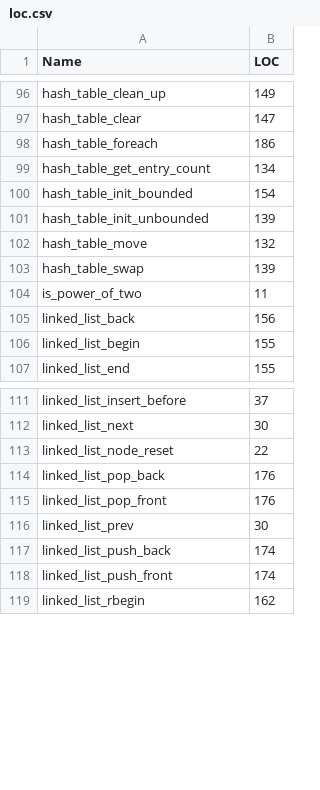
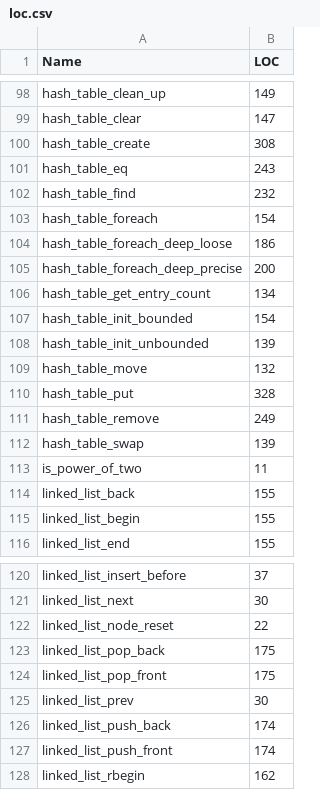
Before and after one commit to LinerSu/verify-c-common, a CSV file: res/loc.csv, drawn as a sheet; only a part is shown, gaps mark what is left out; the diff covers the shown part only.

```diff
--- a/res/loc.csv
+++ b/res/loc.csv
@@ -97,3 +99,8 @@ hash_table_clean_up,149
 hash_table_clear,147
-hash_table_foreach,186
+hash_table_create,308
+hash_table_eq,243
+hash_table_find,232
+hash_table_foreach,154
+hash_table_foreach_deep_loose,186
+hash_table_foreach_deep_precise,200
 hash_table_get_entry_count,134
@@ -102,5 +109,7 @@ hash_table_init_unbounded,139
 hash_table_move,132
+hash_table_put,328
+hash_table_remove,249
 hash_table_swap,139
 is_power_of_two,11
-linked_list_back,156
+linked_list_back,155
 linked_list_begin,155
@@ -113,4 +122,4 @@ linked_list_next,30
 linked_list_node_reset,22
-linked_list_pop_back,176
-linked_list_pop_front,176
+linked_list_pop_back,175
+linked_list_pop_front,175
 linked_list_prev,30
```
Also changed, not shown: 15 added rows and 26 edited cells elsewhere in this file, res/seahorn(cex).csv, res/seahorn(smt-y2).csv, 2 other files.
